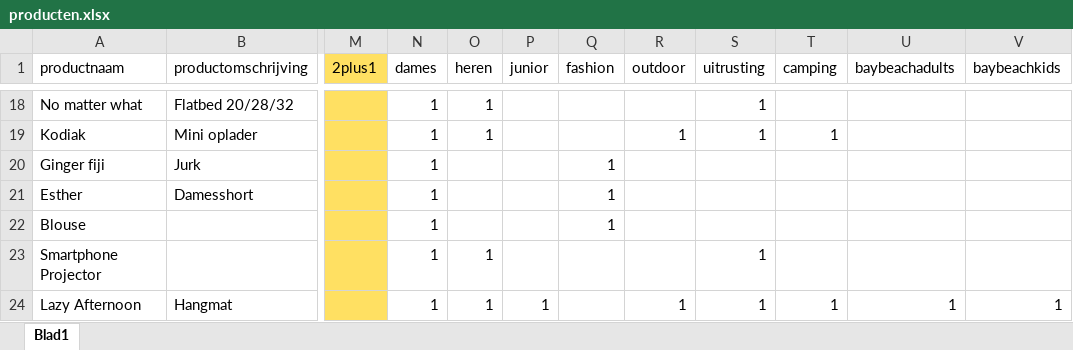
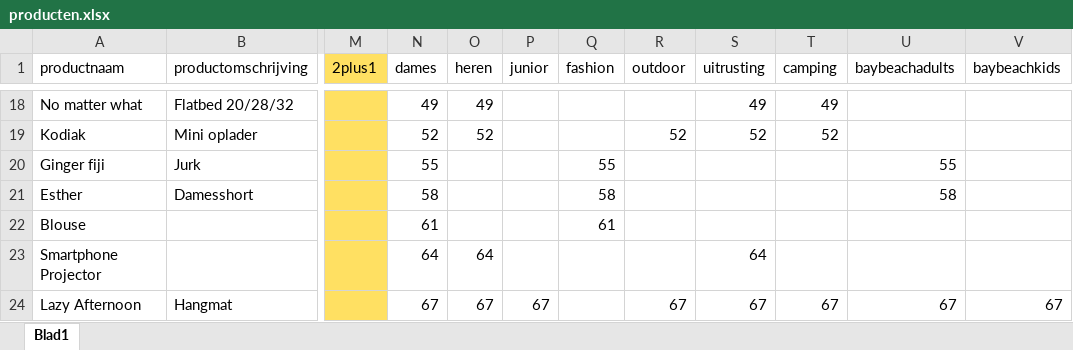
Before and after one commit to ASAdventure-web/LP_folder_1505, an Excel workbook: excel/producten.xlsx, sheet Blad1, drawn as a sheet; only a part is shown, gaps mark what is left out; values as stored, in another font and other column widths than the file's, no borders; the diff covers the shown part only; the diff names each change by its address in the sheet, - before the commit and + after, or states it on an @@ line.

```diff
--- a/excel/producten.xlsx (sheet Blad1)
+++ b/excel/producten.xlsx (sheet Blad1)
-N18 (dames): 1
+N18 (dames): 49
-O18 (heren): 1
+O18 (heren): 49
-S18 (uitrusting): 1
+S18 (uitrusting): 49
-T18 (camping): (empty)
+T18 (camping): 49
-N19 (dames): 1
+N19 (dames): 52
-O19 (heren): 1
+O19 (heren): 52
-R19 (outdoor): 1
+R19 (outdoor): 52
-S19 (uitrusting): 1
+S19 (uitrusting): 52
-T19 (camping): 1
+T19 (camping): 52
-N20 (dames): 1
+N20 (dames): 55
-Q20 (fashion): 1
+Q20 (fashion): 55
-U20 (baybeachadults): (empty)
+U20 (baybeachadults): 55
-N21 (dames): 1
+N21 (dames): 58
-Q21 (fashion): 1
+Q21 (fashion): 58
-U21 (baybeachadults): (empty)
+U21 (baybeachadults): 58
-N22 (dames): 1
+N22 (dames): 61
-Q22 (fashion): 1
+Q22 (fashion): 61
-N23 (dames): 1
+N23 (dames): 64
-O23 (heren): 1
+O23 (heren): 64
-S23 (uitrusting): 1
+S23 (uitrusting): 64
-N24 (dames): 1
+N24 (dames): 67
-O24 (heren): 1
+O24 (heren): 67
-P24 (junior): 1
+P24 (junior): 67
-R24 (outdoor): 1
+R24 (outdoor): 67
-S24 (uitrusting): 1
+S24 (uitrusting): 67
-T24 (camping): 1
+T24 (camping): 67
-U24 (baybeachadults): 1
+U24 (baybeachadults): 67
-V24 (baybeachkids): 1
+V24 (baybeachkids): 67
```
Also changed, not shown: 370 edited cells and cell formats elsewhere in this sheet, 1 other file.
